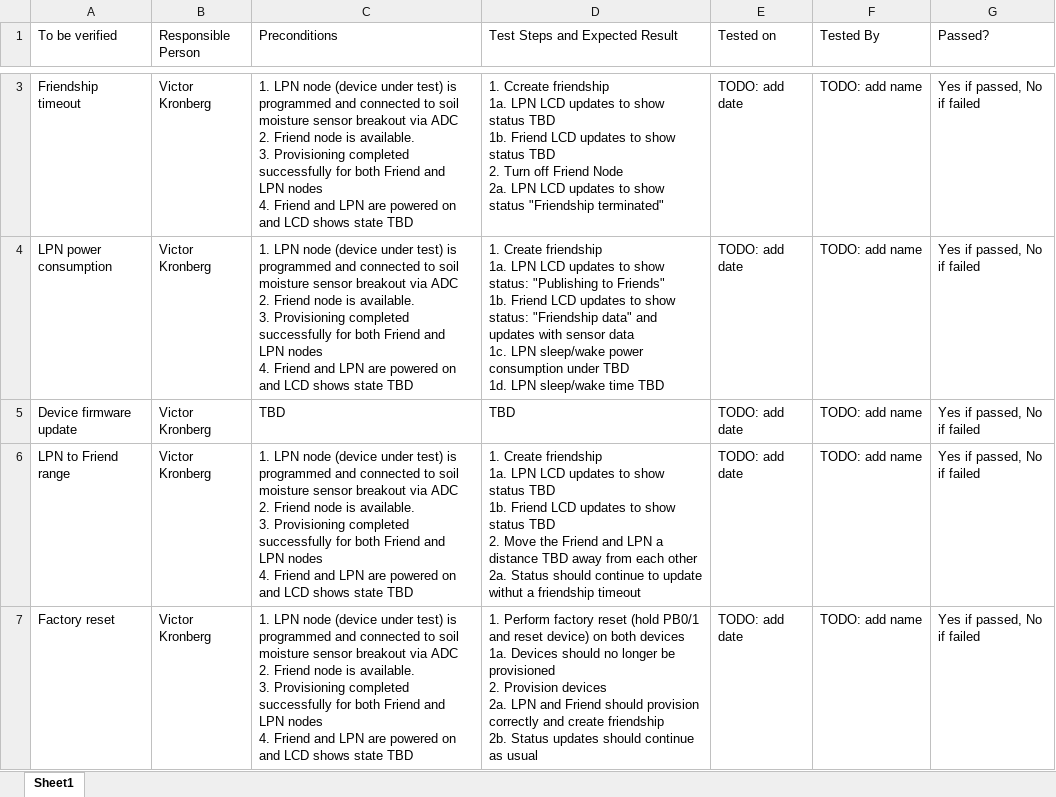
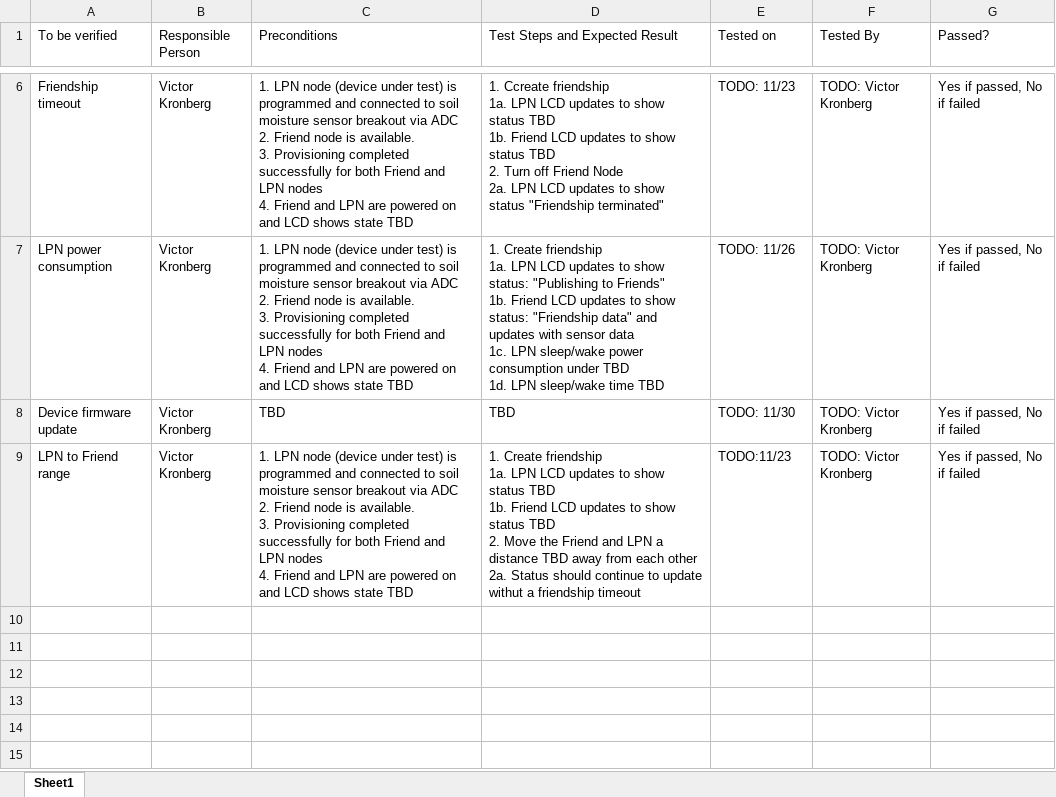
Before and after one commit to CU-ECEN-5823/course-project-victorkronberg, an Excel workbook: documents/Project Verification Plan.xlsx, sheet Sheet1, drawn as a sheet; only a part is shown, gaps mark what is left out; values as stored, in another font and other column widths than the file's, no borders; removed rows and columns are numbered as before the commit, all else as after; ↵ is a line break in a cell; the diff covers the shown part only; the diff names each change by its address in the sheet, - before the commit and + after, or states it on an @@ line.

Commit message:
Project update 2

```diff
--- a/documents/Project Verification Plan.xlsx (sheet Sheet1)
+++ b/documents/Project Verification Plan.xlsx (sheet Sheet1)
-E6 (Tested on): TODO: add date
+E6 (Tested on): TODO: 11/23
-F6:F9 (Tested By): TODO: add name
+F6:F9 (Tested By): TODO: Victor Kronberg
-E7 (Tested on): TODO: add date
+E7 (Tested on): TODO: 11/26
-E8 (Tested on): TODO: add date
+E8 (Tested on): TODO: 11/30
-E9 (Tested on): TODO: add date
+E9 (Tested on): TODO:11/23
-row 7: Factory reset | Victor Kronberg | 1. LPN node (device under test) is programmed and connected to soil moisture sensor breakout via ADC ↵ 2. Friend node is available. ↵ 3. Provisioning completed successfully for both Friend and LPN nodes ↵ 4. Friend and LPN are powered on and LCD shows state TBD | 1. Perform factory reset (hold PB0/1 and reset device) on both devices ↵ 1a. Devices should no longer be provisioned ↵ 2. Provision devices ↵ 2a. LPN and Friend should provision correctly and create friendship ↵ 2b. Status updates should continue as usual | TODO: add date | TODO: add name | Yes if passed, No if failed
```
Also changed, not shown: 3 added rows and 3 edited cells elsewhere in this sheet, 2 other files.
